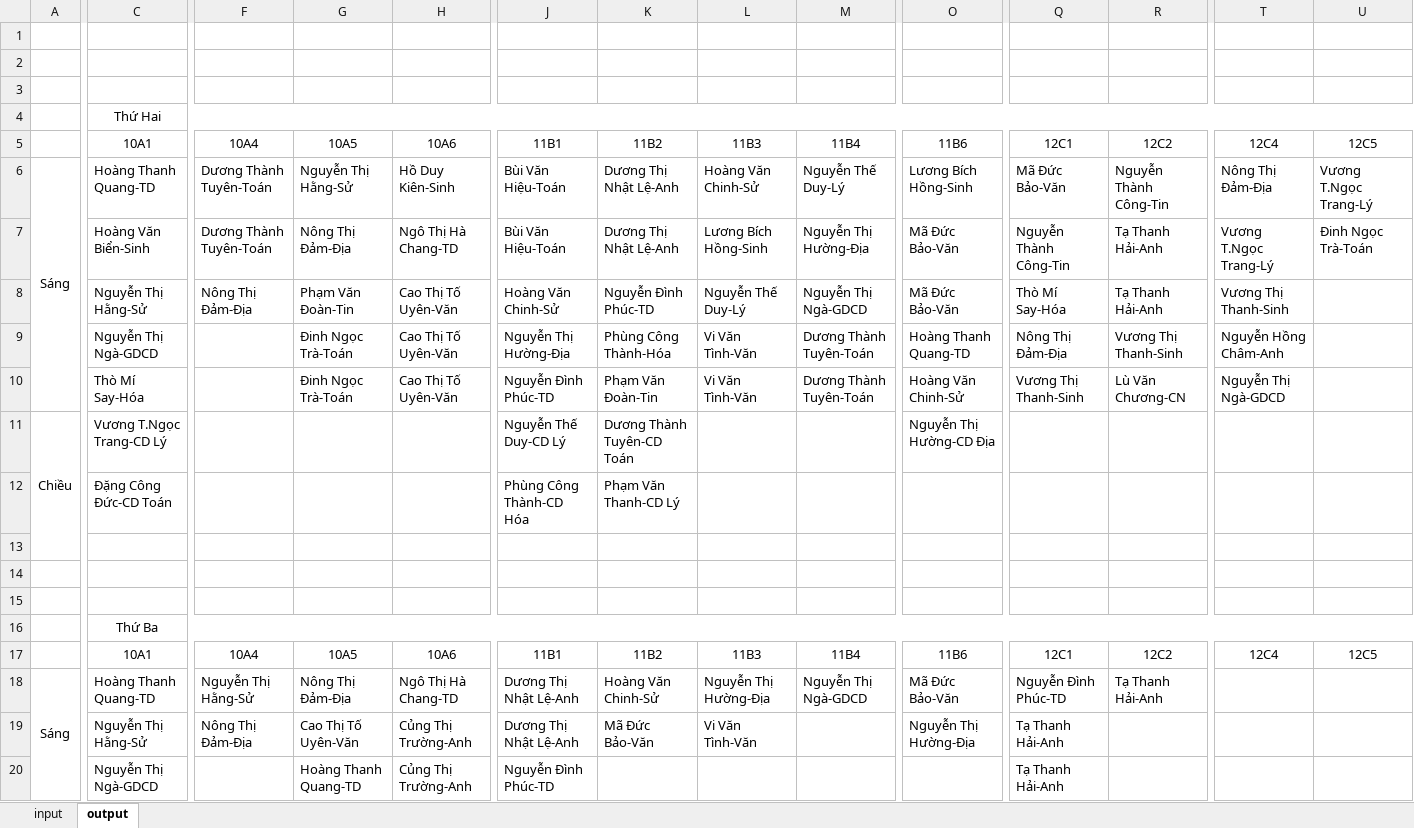
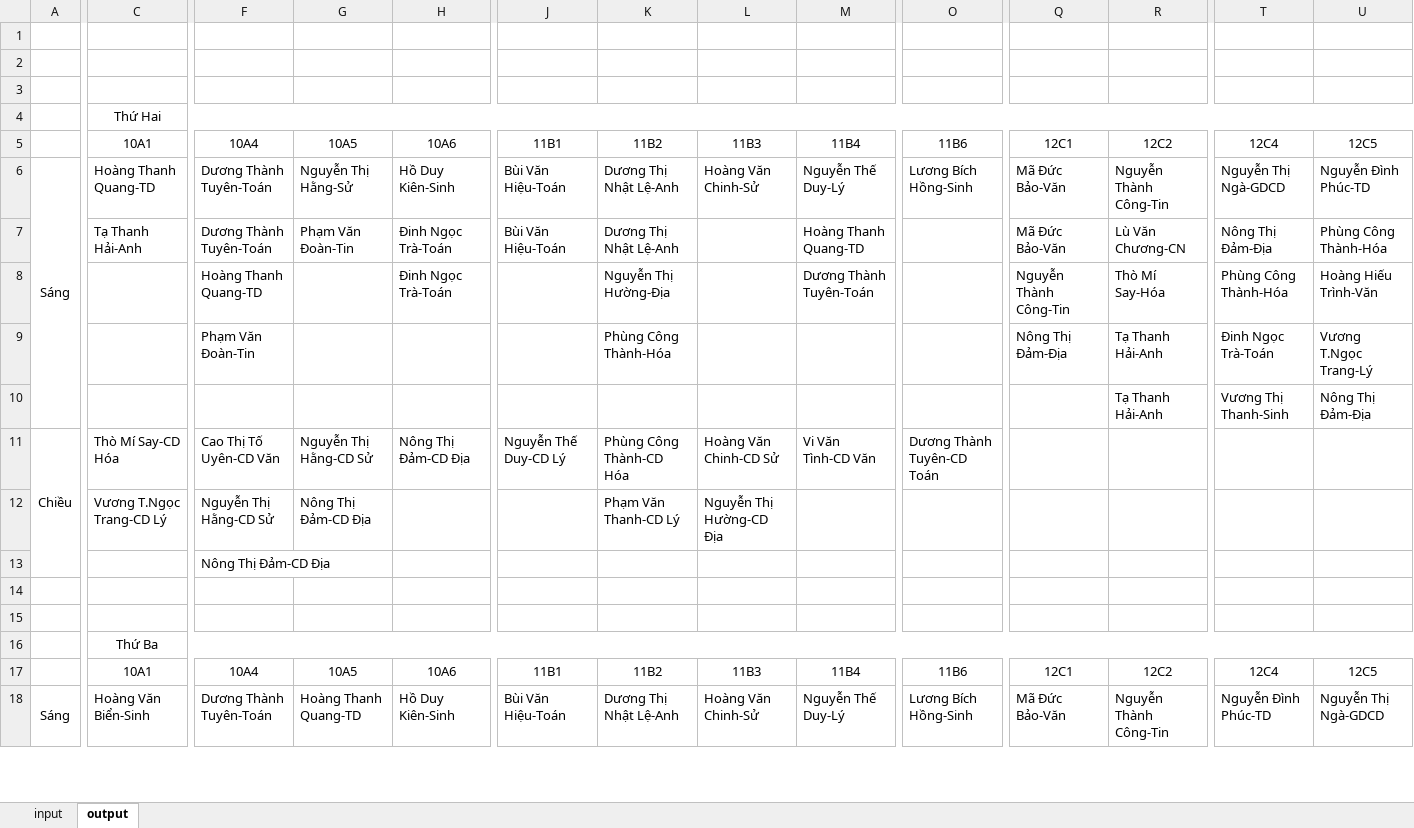
Before and after one commit to cmpedz/ScheduleLessonsProject_THPT_DONG_VAN, an Excel workbook: src/excel_resources/excel_data.xlsx, sheet output, drawn as a sheet; only a part is shown, gaps mark what is left out; values as stored, in another font and other column widths than the file's, no borders; removed rows and columns are numbered as before the commit, all else as after; rows hold the shown columns only; the diff covers the shown part only; the diff names each change by its address in the sheet, - before the commit and + after, or states it on an @@ line.

```diff
--- a/src/excel_resources/excel_data.xlsx (sheet output)
+++ b/src/excel_resources/excel_data.xlsx (sheet output)
-T6: Nông Thị Đảm-Địa
+T6: Nguyễn Thị Ngà-GDCD
-U6: Vương T.Ngọc Trang-Lý
+U6: Nguyễn Đình Phúc-TD
-row 7:  | Hoàng Văn Biển-Sinh | Dương Thành Tuyên-Toán | Nông Thị Đảm-Địa | Ngô Thị Hà Chang-TD | Bùi Văn Hiệu-Toán | Dương Thị Nhật Lệ-Anh | Lương Bích Hồng-Sinh | Nguyễn Thị Hường-Địa | Mã Đức Bảo-Văn | Nguyễn Thành Công-Tin | Tạ Thanh Hải-Anh | Vương T.Ngọc Trang-Lý | Đinh Ngọc Trà-Toán
-row 8:  | Nguyễn Thị Hằng-Sử | Nông Thị Đảm-Địa | Phạm Văn Đoàn-Tin | Cao Thị Tố Uyên-Văn | Hoàng Văn Chinh-Sử | Nguyễn Đình Phúc-TD | Nguyễn Thế Duy-Lý | Nguyễn Thị Ngà-GDCD | Mã Đức Bảo-Văn | Thò Mí Say-Hóa | Tạ Thanh Hải-Anh | Vương Thị Thanh-Sinh
-row 9:  | Nguyễn Thị Ngà-GDCD |  | Đinh Ngọc Trà-Toán | Cao Thị Tố Uyên-Văn | Nguyễn Thị Hường-Địa | Phùng Công Thành-Hóa | Vi Văn Tình-Văn | Dương Thành Tuyên-Toán | Hoàng Thanh Quang-TD | Nông Thị Đảm-Địa | Vương Thị Thanh-Sinh | Nguyễn Hồng Châm-Anh
-row 10:  | Thò Mí Say-Hóa |  | Đinh Ngọc Trà-Toán | Cao Thị Tố Uyên-Văn | Nguyễn Đình Phúc-TD | Phạm Văn Đoàn-Tin | Vi Văn Tình-Văn | Dương Thành Tuyên-Toán | Hoàng Văn Chinh-Sử | Vương Thị Thanh-Sinh | Lù Văn Chương-CN | Nguyễn Thị Ngà-GDCD
-row 11: Chiều | Vương T.Ngọc Trang-CD Lý |  |  |  | Nguyễn Thế Duy-CD Lý | Dương Thành Tuyên-CD Toán |  |  | Nguyễn Thị Hường-CD Địa
-row 12:  | Đặng Công Đức-CD Toán |  |  |  | Phùng Công Thành-CD Hóa | Phạm Văn Thanh-CD Lý
@@ row 13 moved to row 37: 8 @@
+row 7:  | Tạ Thanh Hải-Anh | Dương Thành Tuyên-Toán | Phạm Văn Đoàn-Tin | Đinh Ngọc Trà-Toán | Bùi Văn Hiệu-Toán | Dương Thị Nhật Lệ-Anh |  | Hoàng Thanh Quang-TD |  | Mã Đức Bảo-Văn | Lù Văn Chương-CN | Nông Thị Đảm-Địa | Phùng Công Thành-Hóa
+row 8:  |  | Hoàng Thanh Quang-TD |  | Đinh Ngọc Trà-Toán |  | Nguyễn Thị Hường-Địa |  | Dương Thành Tuyên-Toán |  | Nguyễn Thành Công-Tin | Thò Mí Say-Hóa | Phùng Công Thành-Hóa | Hoàng Hiếu Trình-Văn
+row 9:  |  | Phạm Văn Đoàn-Tin |  |  |  | Phùng Công Thành-Hóa |  |  |  | Nông Thị Đảm-Địa | Tạ Thanh Hải-Anh | Đinh Ngọc Trà-Toán | Vương T.Ngọc Trang-Lý
+row 10:  |  |  |  |  |  |  |  |  |  |  | Tạ Thanh Hải-Anh | Vương Thị Thanh-Sinh | Nông Thị Đảm-Địa
+row 11: Chiều | Thò Mí Say-CD Hóa | Cao Thị Tố Uyên-CD Văn | Nguyễn Thị Hằng-CD Sử | Nông Thị Đảm-CD Địa | Nguyễn Thế Duy-CD Lý | Phùng Công Thành-CD Hóa | Hoàng Văn Chinh-CD Sử | Vi Văn Tình-CD Văn | Dương Thành Tuyên-CD Toán
+row 12:  | Vương T.Ngọc Trang-CD Lý | Nguyễn Thị Hằng-CD Sử | Nông Thị Đảm-CD Địa |  |  | Phạm Văn Thanh-CD Lý | Nguyễn Thị Hường-CD Địa
+row 13:  |  | Nông Thị Đảm-CD Địa
-C18: Hoàng Thanh Quang-TD
+C18: Hoàng Văn Biển-Sinh
-F18: Nguyễn Thị Hằng-Sử
+F18: Dương Thành Tuyên-Toán
-G18: Nông Thị Đảm-Địa
+G18: Hoàng Thanh Quang-TD
-H18: Ngô Thị Hà Chang-TD
+H18: Hồ Duy Kiên-Sinh
-J18: Dương Thị Nhật Lệ-Anh
+J18: Bùi Văn Hiệu-Toán
-K18: Hoàng Văn Chinh-Sử
+K18: Dương Thị Nhật Lệ-Anh
-L18: Nguyễn Thị Hường-Địa
+L18: Hoàng Văn Chinh-Sử
-M18: Nguyễn Thị Ngà-GDCD
+M18: Nguyễn Thế Duy-Lý
-O18: Mã Đức Bảo-Văn
+O18: Lương Bích Hồng-Sinh
-Q18: Nguyễn Đình Phúc-TD
+Q18: Mã Đức Bảo-Văn
-R18: Tạ Thanh Hải-Anh
+R18: Nguyễn Thành Công-Tin
-T18: (empty)
+T18: Nguyễn Đình Phúc-TD
-U18: (empty)
+U18: Nguyễn Thị Ngà-GDCD
-row 19:  | Nguyễn Thị Hằng-Sử | Nông Thị Đảm-Địa | Cao Thị Tố Uyên-Văn | Củng Thị Trường-Anh | Dương Thị Nhật Lệ-Anh | Mã Đức Bảo-Văn | Vi Văn Tình-Văn |  | Nguyễn Thị Hường-Địa | Tạ Thanh Hải-Anh
-row 20:  | Nguyễn Thị Ngà-GDCD |  | Hoàng Thanh Quang-TD | Củng Thị Trường-Anh | Nguyễn Đình Phúc-TD |  |  |  |  | Tạ Thanh Hải-Anh
```
Also changed, not shown: 27 added rows, 26 removed rows, 3 moved rows and 48 edited cells elsewhere in this sheet, sheet input, bin/excel_resources/excel_data.xlsx, 20 other files.
